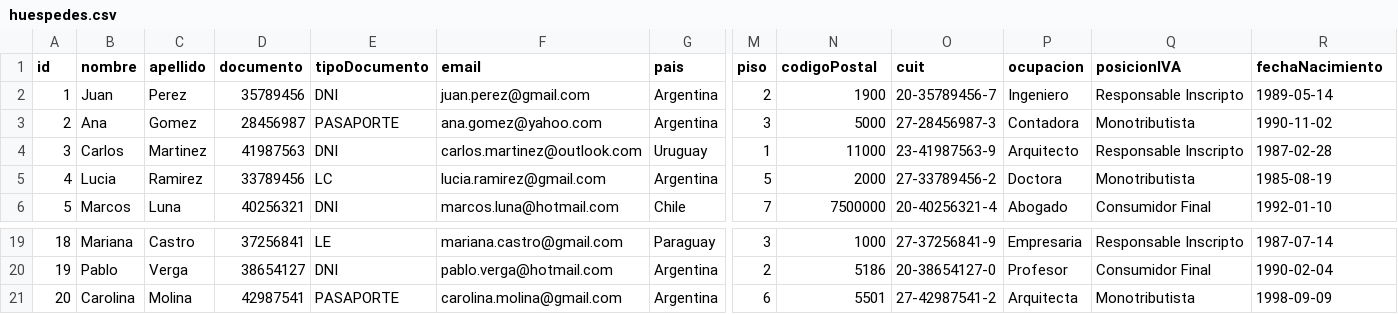
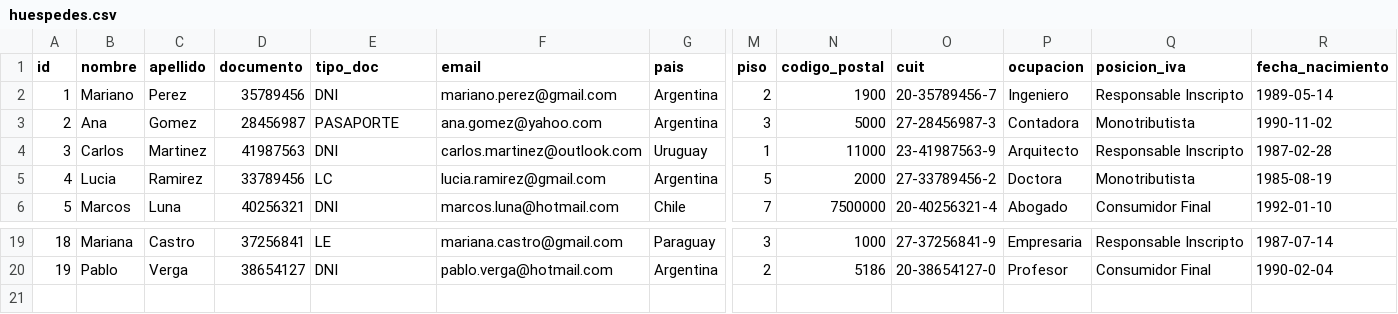
Before and after one commit to FranciscoSoltermann/Gestion-Hotelera-Desarrollo, a CSV file: src/main/resources/huespedes.csv, drawn as a sheet; only a part is shown, gaps mark what is left out; rows hold the shown columns only; the diff names each change by its address in the sheet, - before the commit and + after, or states it on an @@ line.

```diff
--- a/src/main/resources/huespedes.csv
+++ b/src/main/resources/huespedes.csv
-E1: tipoDocumento
+E1: tipo_doc
-N1: codigoPostal
+N1: codigo_postal
-Q1: posicionIVA
+Q1: posicion_iva
-R1: fechaNacimiento
+R1: fecha_nacimiento
-B2 (nombre): Juan
+B2 (nombre): Mariano
-F2 (email): juan.perez@gmail.com
+F2 (email): mariano.perez@gmail.com
-row 21: 20 | Carolina | Molina | 42987541 | PASAPORTE | carolina.molina@gmail.com | Argentina | 6 | 5501 | 27-42987541-2 | Arquitecta | Monotributista | 1998-09-09
```
Also changed, not shown: 22 other files.
